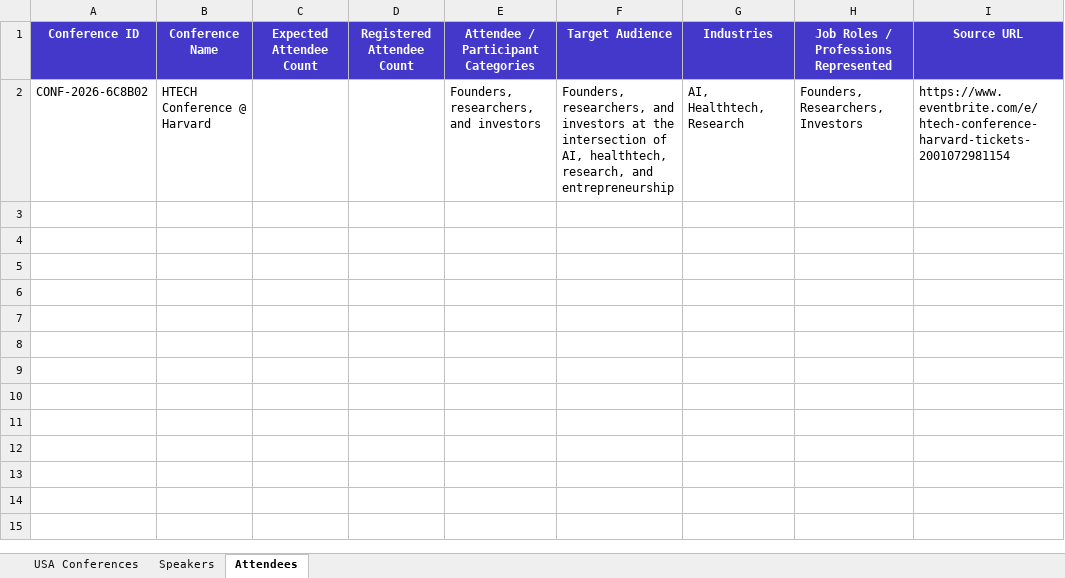
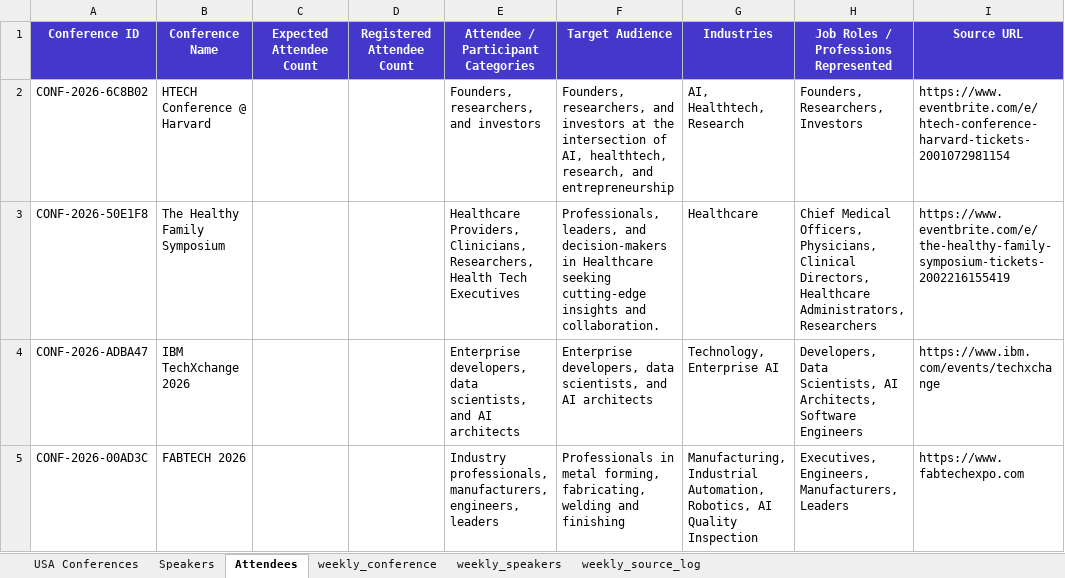
Before and after one commit to Jeeva-6305/conference-agent-adople, an Excel workbook: data/excel/usa_conferences_published.xlsx, sheet Attendees, drawn as a sheet; values as stored, in another font and other column widths than the file's, no borders; the diff names each change by its address in the sheet, - before the commit and + after, or states it on an @@ line.

Commit message:
fix some issues in a conference scraper

```diff
--- a/data/excel/usa_conferences_published.xlsx (sheet Attendees)
+++ b/data/excel/usa_conferences_published.xlsx (sheet Attendees)
+sheet tab: weekly_conference
+sheet tab: weekly_speakers
+sheet tab: weekly_source_log
+row 3: CONF-2026-50E1F8 | The Healthy Family Symposium |  |  | Healthcare Providers, Clinicians, Researchers, Health Tech Executives | Professionals, leaders, and decision-makers in Healthcare seeking cutting-edge insights and collaboration. | Healthcare | Chief Medical Officers, Physicians, Clinical Directors, Healthcare Administrators, Researchers | https://www.eventbrite.com/e/the-healthy-family-symposium-tickets-2002216155419
+row 4: CONF-2026-ADBA47 | IBM TechXchange 2026 |  |  | Enterprise developers, data scientists, and AI architects | Enterprise developers, data scientists, and AI architects | Technology, Enterprise AI | Developers, Data Scientists, AI Architects, Software Engineers | https://www.ibm.com/events/techxchange
+row 5: CONF-2026-00AD3C | FABTECH 2026 |  |  | Industry professionals, manufacturers, engineers, leaders | Professionals in metal forming, fabricating, welding and finishing | Manufacturing, Industrial Automation, Robotics, AI Quality Inspection | Executives, Engineers, Manufacturers, Leaders | https://www.fabtechexpo.com
```
Also changed, not shown: sheet Speakers, sheet USA Conferences, 30 other files.
